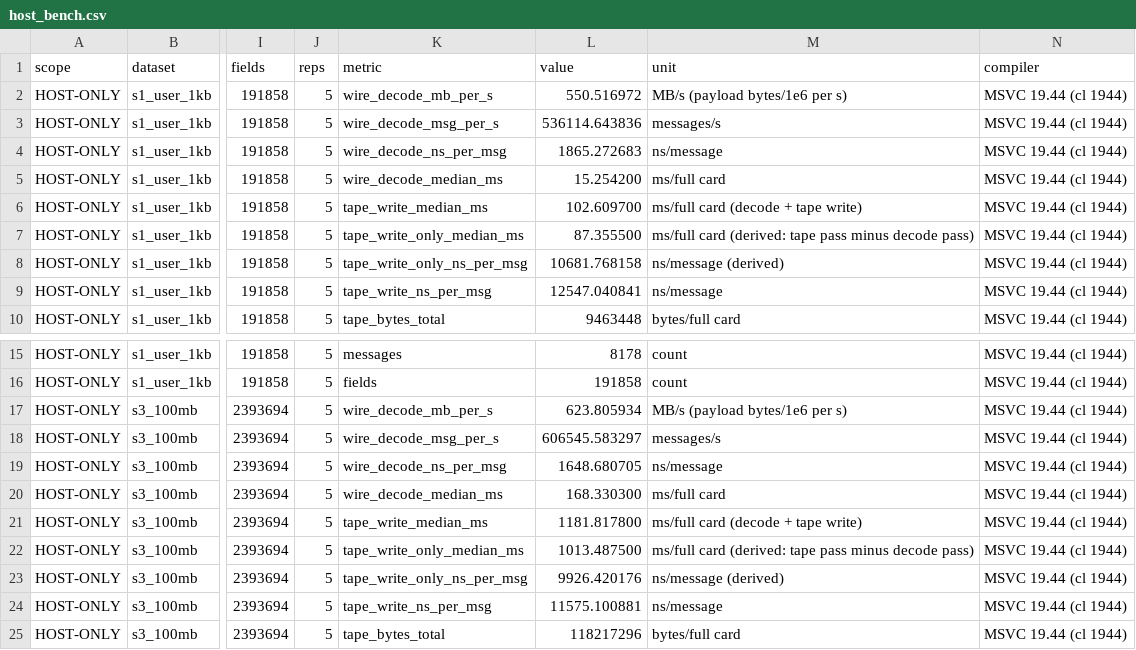
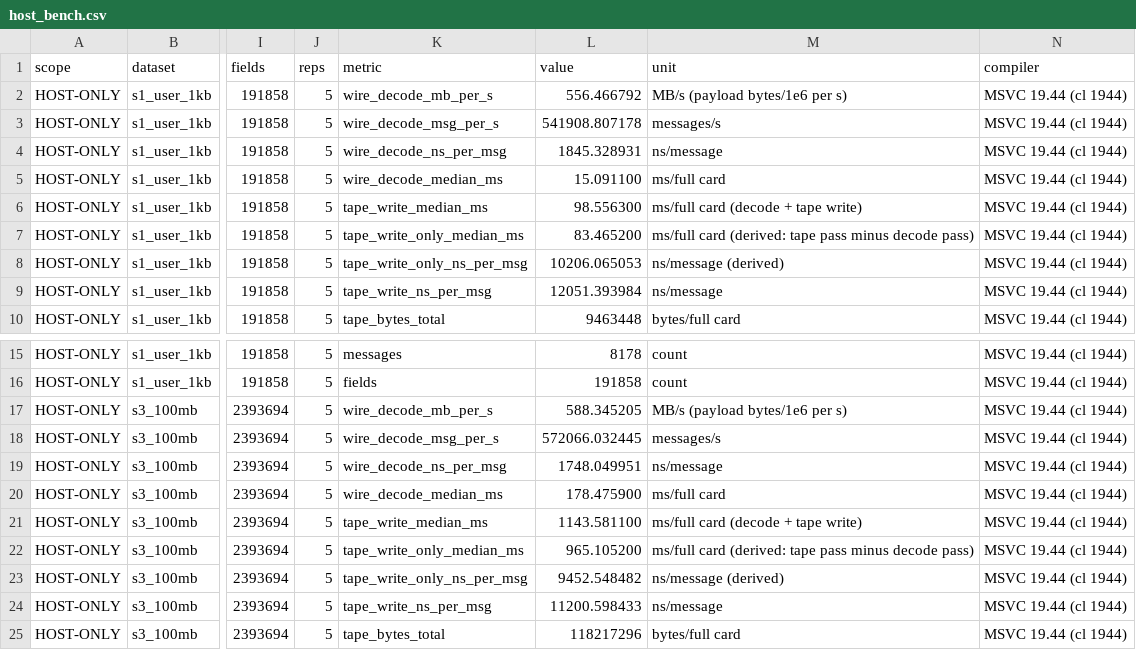
Before and after one commit to Albusriddle/q2-07-arkts-protobuf, a CSV file: evidence/host/host_bench.csv, drawn as a sheet; only a part is shown, gaps mark what is left out; the diff names each change by its address in the sheet, - before the commit and + after, or states it on an @@ line.

Commit message:
chore(host): refresh host evidence after review fixes

```diff
--- a/evidence/host/host_bench.csv
+++ b/evidence/host/host_bench.csv
-L2 (value): 550.516972
+L2 (value): 556.466792
-L3 (value): 536114.643836
+L3 (value): 541908.807178
-L4 (value): 1865.272683
+L4 (value): 1845.328931
-L5 (value): 15.254200
+L5 (value): 15.091100
-L6 (value): 102.609700
+L6 (value): 98.556300
-L7 (value): 87.355500
+L7 (value): 83.465200
-L8 (value): 10681.768158
+L8 (value): 10206.065053
-L9 (value): 12547.040841
+L9 (value): 12051.393984
-L17 (value): 623.805934
+L17 (value): 588.345205
-L18 (value): 606545.583297
+L18 (value): 572066.032445
-L19 (value): 1648.680705
+L19 (value): 1748.049951
-L20 (value): 168.330300
+L20 (value): 178.475900
-L21 (value): 1181.817800
+L21 (value): 1143.581100
-L22 (value): 1013.487500
+L22 (value): 965.105200
-L23 (value): 9926.420176
+L23 (value): 9452.548482
-L24 (value): 11575.100881
+L24 (value): 11200.598433
```
Also changed, not shown: 3 other files.
